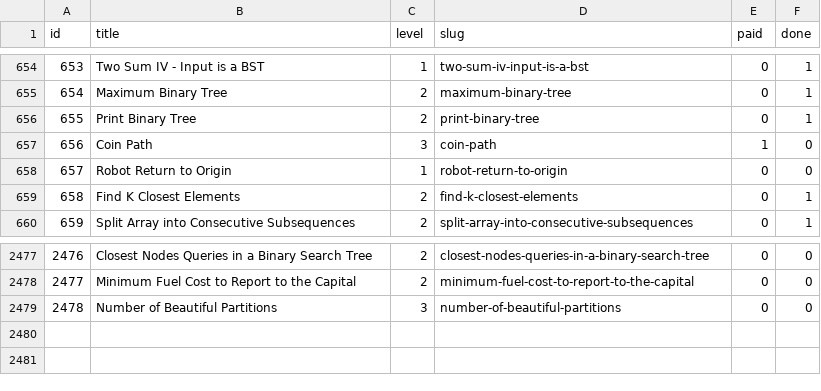
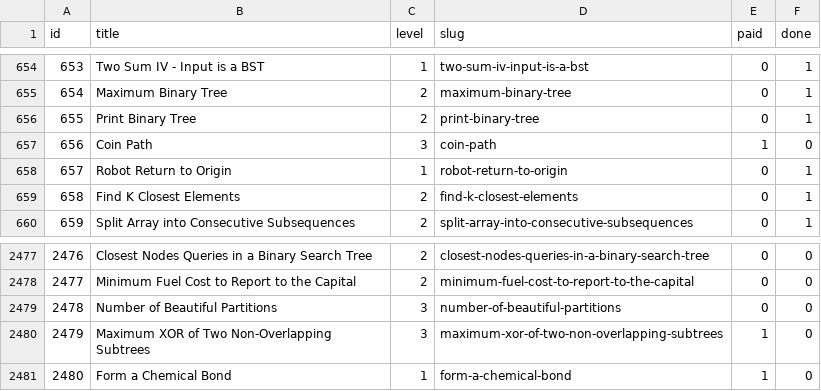
Before and after one commit to vNaonLu/leetcode-daily, a CSV file: src/questions_list.csv, drawn as a sheet; only a part is shown, gaps mark what is left out.

```diff
--- a/src/questions_list.csv
+++ b/src/questions_list.csv
@@ -657,3 +657,3 @@ id,title,level,slug,paid,done
 656,Coin Path,3,coin-path,1,0
-657,Robot Return to Origin,1,robot-return-to-origin,0,0
+657,Robot Return to Origin,1,robot-return-to-origin,0,1
 658,Find K Closest Elements,2,find-k-closest-elements,0,1
@@ -2479 +2479,3 @@ id,title,level,slug,paid,done
 2478,Number of Beautiful Partitions,3,number-of-beautiful-partitions,0,0
+2479,Maximum XOR of Two Non-Overlapping Subtrees,3,maximum-xor-of-two-non-overlapping-subtrees,1,0
+2480,Form a Chemical Bond,1,form-a-chemical-bond,1,0
```
Also changed, not shown: src/logs.csv, 4 other files.
